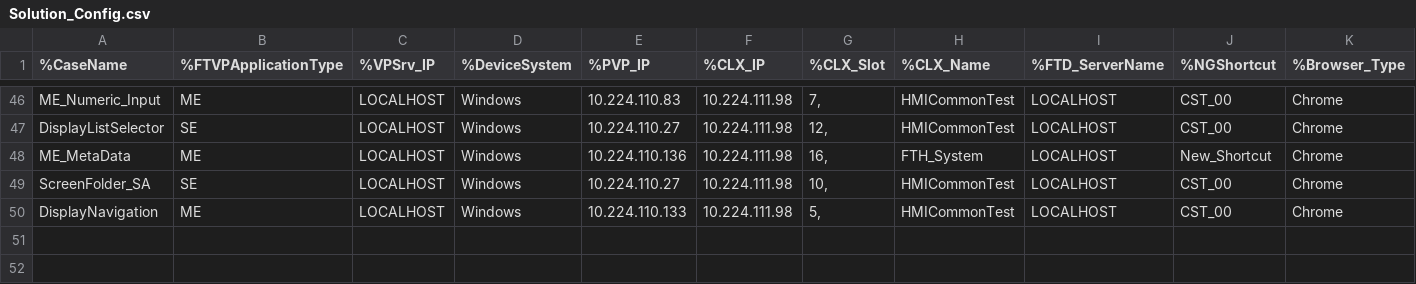
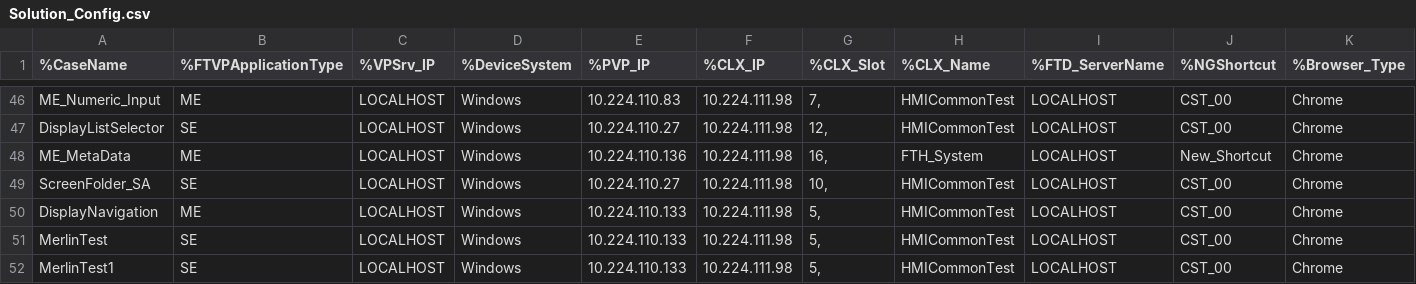
Before and after one commit to CVBDL/have-a-try, a CSV file: Aaron/PyBaseAutoTest/viewpoint/config/Solution_Config.csv, drawn as a sheet; only a part is shown, gaps mark what is left out; rows hold the shown columns only; the diff names each change by its address in the sheet, - before the commit and + after, or states it on an @@ line.

Commit message:
Add Initial display

```diff
--- a/Aaron/PyBaseAutoTest/viewpoint/config/Solution_Config.csv
+++ b/Aaron/PyBaseAutoTest/viewpoint/config/Solution_Config.csv
+row 51: MerlinTest | SE | LOCALHOST | Windows | 10.224.110.133 | 10.224.111.98 | 5, | HMICommonTest | LOCALHOST | CST_00 | Chrome
+row 52: MerlinTest1 | SE | LOCALHOST | Windows | 10.224.110.133 | 10.224.111.98 | 5, | HMICommonTest | LOCALHOST | CST_00 | Chrome
```
Also changed, not shown: 7 other files.
